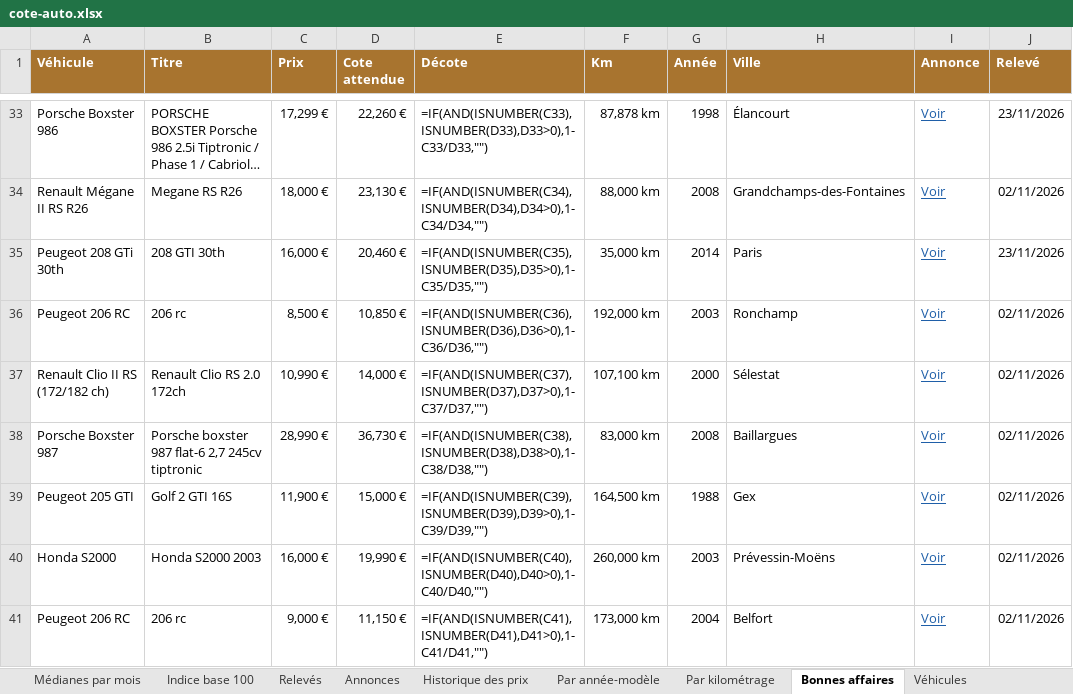
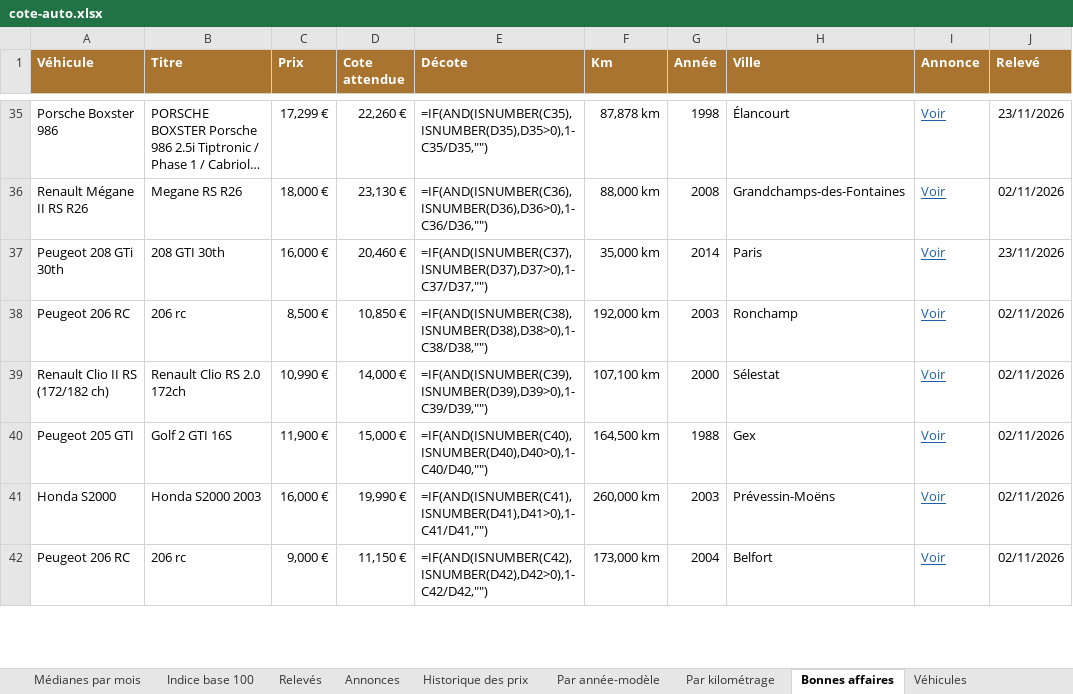
Before and after one commit to mattchampavier-ui/cote-auto, an Excel workbook: cote-auto.xlsx, sheet Bonnes affaires, drawn as a sheet; only a part is shown, gaps mark what is left out; long unchanged cells end in …; values as stored, in another font and other column widths than the file's, no borders; formulas without a stored value are shown as written; removed rows and columns are numbered as before the commit, all else as after; the diff covers the shown part only; the diff names each change by its address in the sheet, - before the commit and + after, or states it on an @@ line.

```diff
--- a/cote-auto.xlsx (sheet Bonnes affaires)
+++ b/cote-auto.xlsx (sheet Bonnes affaires)
-E35 (Décote): =IF(AND(ISNUMBER(C33),ISNUMBER(D33),D33>0),1-C33/D33,"")
+E35 (Décote): =IF(AND(ISNUMBER(C35),ISNUMBER(D35),D35>0),1-C35/D35,"")
-E36 (Décote): =IF(AND(ISNUMBER(C34),ISNUMBER(D34),D34>0),1-C34/D34,"")
+E36 (Décote): =IF(AND(ISNUMBER(C36),ISNUMBER(D36),D36>0),1-C36/D36,"")
-E37 (Décote): =IF(AND(ISNUMBER(C35),ISNUMBER(D35),D35>0),1-C35/D35,"")
+E37 (Décote): =IF(AND(ISNUMBER(C37),ISNUMBER(D37),D37>0),1-C37/D37,"")
-E38 (Décote): =IF(AND(ISNUMBER(C36),ISNUMBER(D36),D36>0),1-C36/D36,"")
+E38 (Décote): =IF(AND(ISNUMBER(C38),ISNUMBER(D38),D38>0),1-C38/D38,"")
-E39 (Décote): =IF(AND(ISNUMBER(C37),ISNUMBER(D37),D37>0),1-C37/D37,"")
+E39 (Décote): =IF(AND(ISNUMBER(C39),ISNUMBER(D39),D39>0),1-C39/D39,"")
-row 38: Porsche Boxster 987 | Porsche boxster 987 flat-6 2,7 245cv tiptronic | 28,990 € | 36,730 € | =IF(AND(ISNUMBER(C38),ISNUMBER(D38),D38>0),1-C38/D38,"") | 83,000 km | 2008 | Baillargues | Voir | 02/11/2026
-E40 (Décote): =IF(AND(ISNUMBER(C39),ISNUMBER(D39),D39>0),1-C39/D39,"")
+E40 (Décote): =IF(AND(ISNUMBER(C40),ISNUMBER(D40),D40>0),1-C40/D40,"")
-E41 (Décote): =IF(AND(ISNUMBER(C40),ISNUMBER(D40),D40>0),1-C40/D40,"")
+E41 (Décote): =IF(AND(ISNUMBER(C41),ISNUMBER(D41),D41>0),1-C41/D41,"")
-E42 (Décote): =IF(AND(ISNUMBER(C41),ISNUMBER(D41),D41>0),1-C41/D41,"")
+E42 (Décote): =IF(AND(ISNUMBER(C42),ISNUMBER(D42),D42>0),1-C42/D42,"")
```
Also changed, not shown: 3 added rows, 3 removed rows and 30 edited cells elsewhere in this sheet, sheet Annonces, sheet Historique des prix, sheet Par année-modèle, sheet Par kilométrage, sheet Analyse du mois, sheet Relevés, 2 more sheets, 2 other files.
